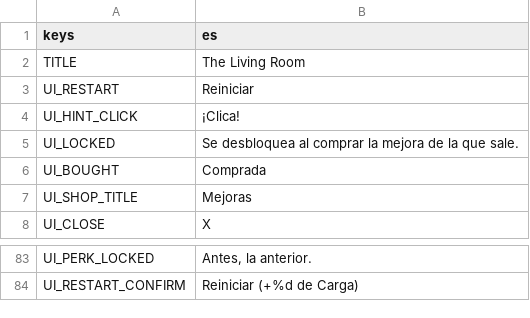
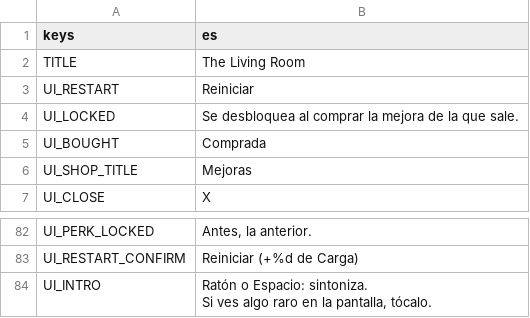
Before and after one commit to CarlosCG-code/The-Living-Room, a CSV file: locale/strings.csv, drawn as a sheet; only a part is shown, gaps mark what is left out.

```diff
--- a/locale/strings.csv
+++ b/locale/strings.csv
@@ -3,3 +3,2 @@ TITLE,The Living Room
 UI_RESTART,Reiniciar
-UI_HINT_CLICK,¡Clica!
 UI_LOCKED,Se desbloquea al comprar la mejora de la que sale.
@@ -84 +83,3 @@ UI_PERK_LOCKED,"Antes, la anterior."
 UI_RESTART_CONFIRM,Reiniciar (+%d de Carga)
+UI_INTRO,"Ratón o Espacio: sintoniza.
+Si ves algo raro en la pantalla, tócalo."
```
Also changed, not shown: 34 other files.
